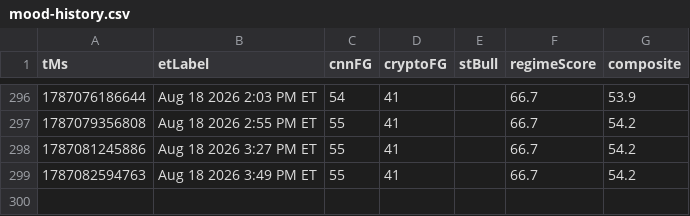
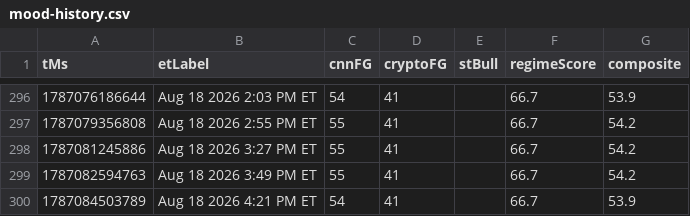
Before and after one commit to Jad-Naitali/market-feed, a CSV file: docs/mood-history.csv, drawn as a sheet; only a part is shown, gaps mark what is left out.

```diff
--- a/docs/mood-history.csv
+++ b/docs/mood-history.csv
@@ -299 +299,2 @@ tMs,etLabel,cnnFG,cryptoFG,stBull,regimeScore,composite
 1787082594763,Aug 18 2026 3:49 PM ET,55,41,,66.7,54.2
+1787084503789,Aug 18 2026 4:21 PM ET,54,41,,66.7,53.9
```
Also changed, not shown: regime history.csv, 4 other files.
